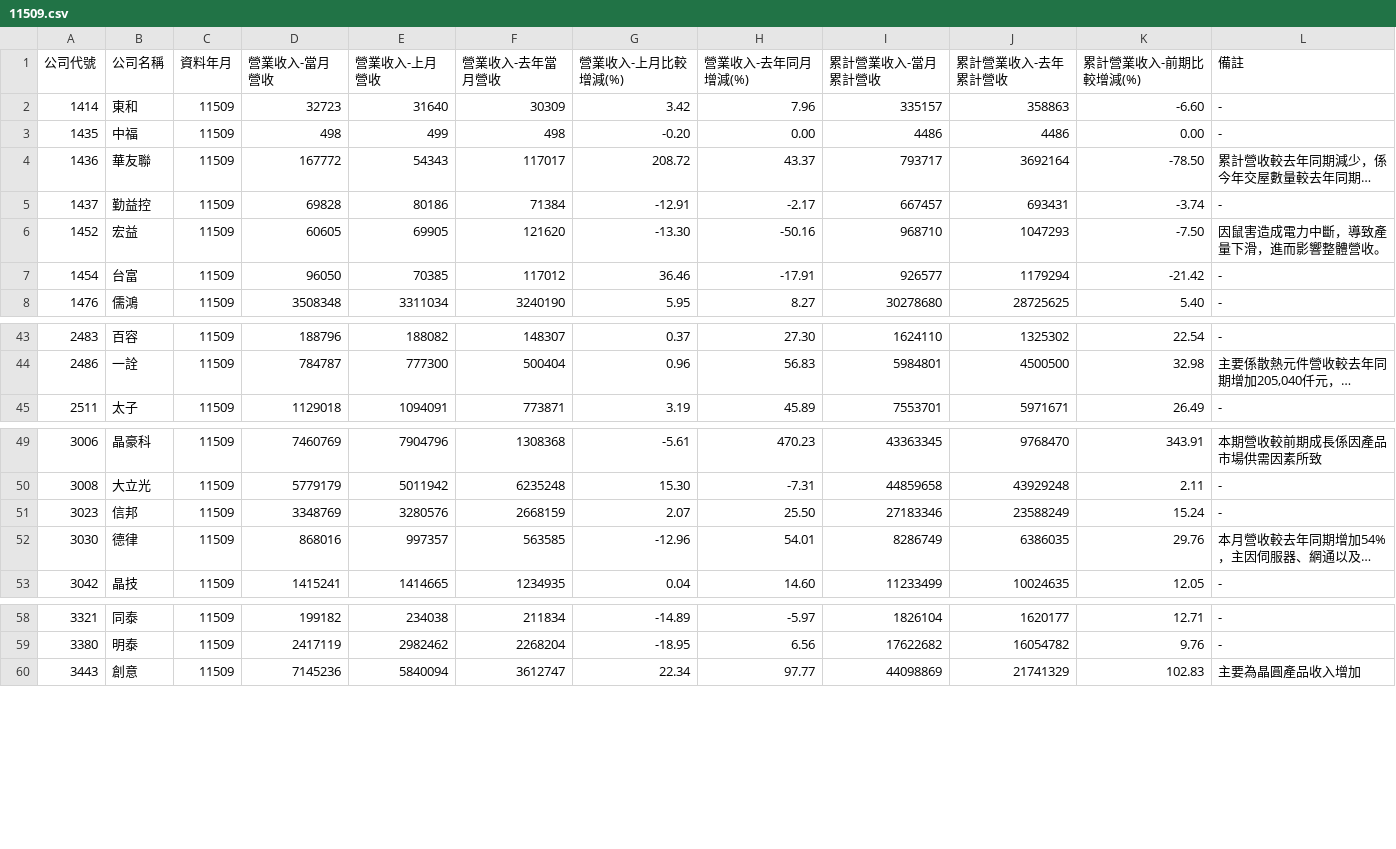
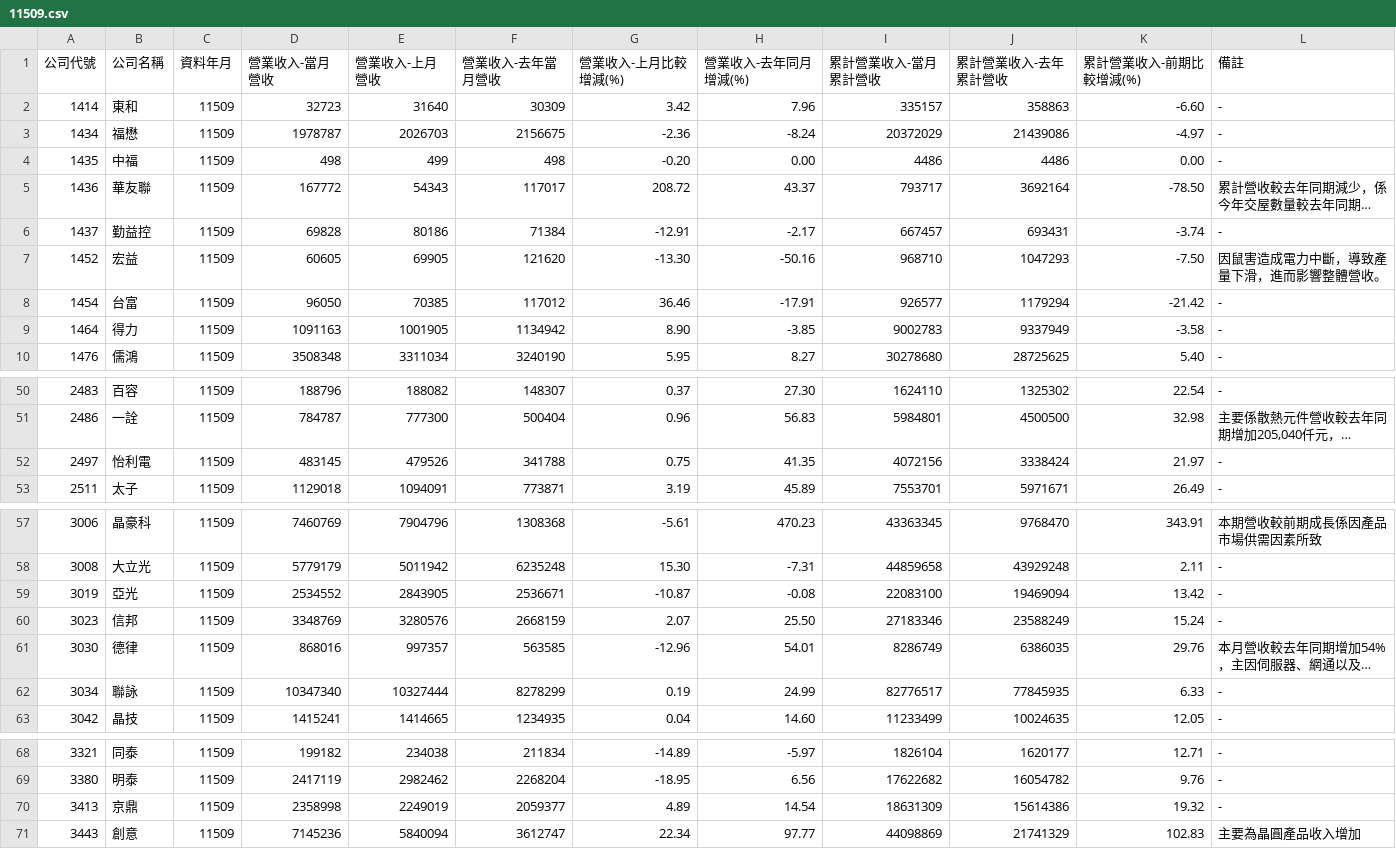
Before and after one commit to metallicatw/tw-six-metrics, a CSV file: data/market/twse_revenue_early/11509.csv, drawn as a sheet; only a part is shown, gaps mark what is left out; long unchanged cells end in …; the diff covers the shown part only; the diff names each change by its address in the sheet, - before the commit and + after, or states it on an @@ line.

```diff
--- a/data/market/twse_revenue_early/11509.csv
+++ b/data/market/twse_revenue_early/11509.csv
+row 3: 1434 | 福懋 | 11509 | 1978787 | 2026703 | 2156675 | -2.36 | -8.24 | 20372029 | 21439086 | -4.97 | -
+row 9: 1464 | 得力 | 11509 | 1091163 | 1001905 | 1134942 | 8.90 | -3.85 | 9002783 | 9337949 | -3.58 | -
+row 52: 2497 | 怡利電 | 11509 | 483145 | 479526 | 341788 | 0.75 | 41.35 | 4072156 | 3338424 | 21.97 | -
+row 59: 3019 | 亞光 | 11509 | 2534552 | 2843905 | 2536671 | -10.87 | -0.08 | 22083100 | 19469094 | 13.42 | -
+row 62: 3034 | 聯詠 | 11509 | 10347340 | 10327444 | 8278299 | 0.19 | 24.99 | 82776517 | 77845935 | 6.33 | -
+row 70: 3413 | 京鼎 | 11509 | 2358998 | 2249019 | 2059377 | 4.89 | 14.54 | 18631309 | 15614386 | 19.32 | -
```
Also changed, not shown: 10 added rows elsewhere in this file, data/market/tpex_revenue_early/11509.csv, 34 other files.
